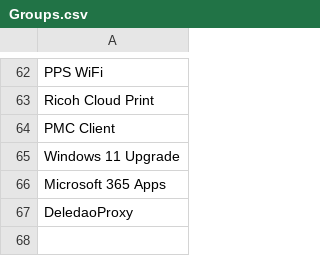
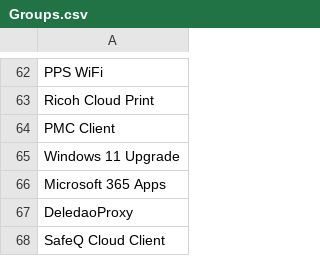
Before and after one commit to CascadeTechnologyAlliance/Create-CMGroupsInAD, a CSV file: Groups.csv, drawn as a sheet; only a part is shown, gaps mark what is left out.

Commit message:
Add SafeQ Cloud Client to Groups.csv

```diff
--- a/Groups.csv
+++ b/Groups.csv
@@ -67 +67,2 @@ Microsoft 365 Apps,
 DeledaoProxy,
+SafeQ Cloud Client,
```
